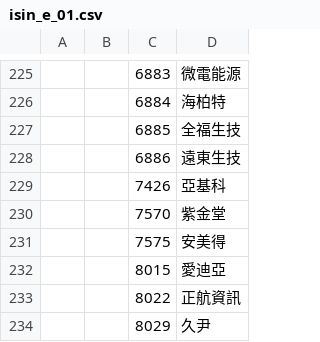
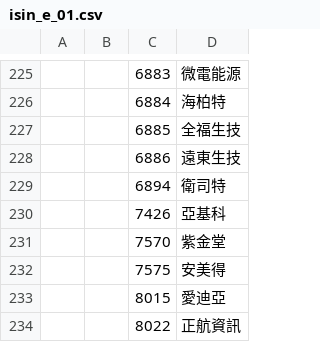
Before and after one commit to chenFlyingkite/MyTosWikiFetcher, a CSV file: twseStock/isinCode/isin_e_01.csv, drawn as a sheet; only a part is shown, gaps mark what is left out; the shorter side is filled out with more unchanged rows; the diff names each change by its address in the sheet, - before the commit and + after, or states it on an @@ line.

```diff
--- a/twseStock/isinCode/isin_e_01.csv
+++ b/twseStock/isinCode/isin_e_01.csv
+row 229:  |  | 6894 | 衛司特
```
Also changed, not shown: twseStock/isinCode/isin_e_02.csv, twseStock/isinCode/isin_e_03.csv, 47 other files.
